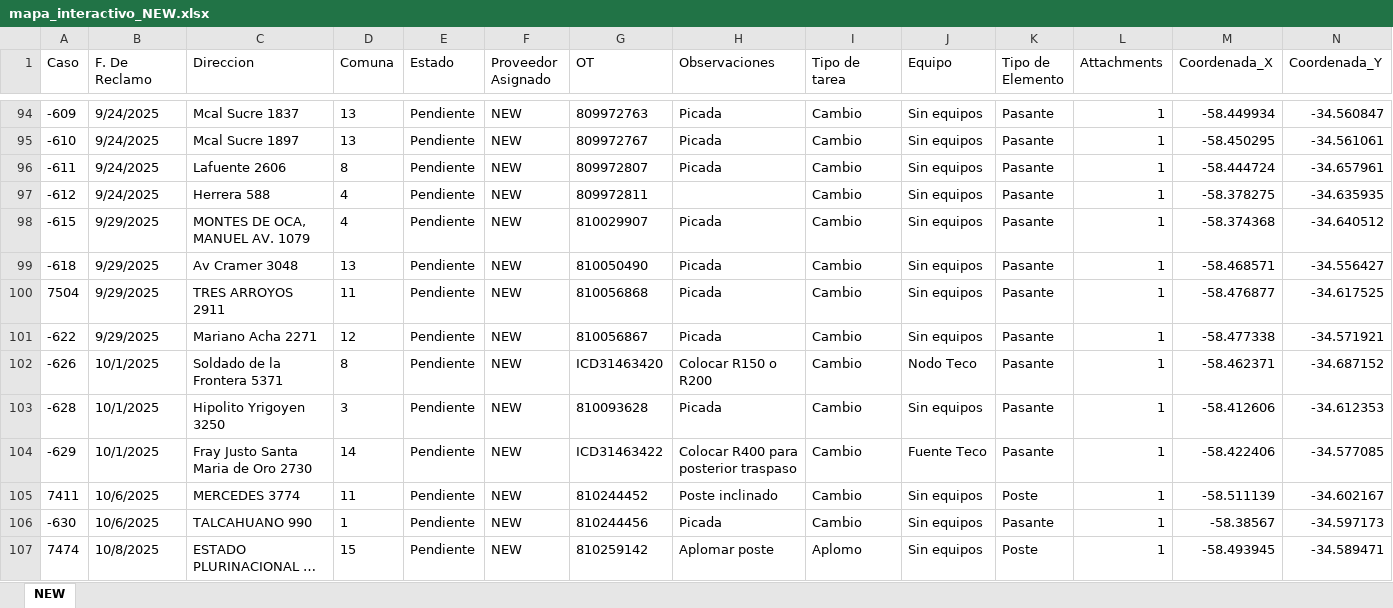
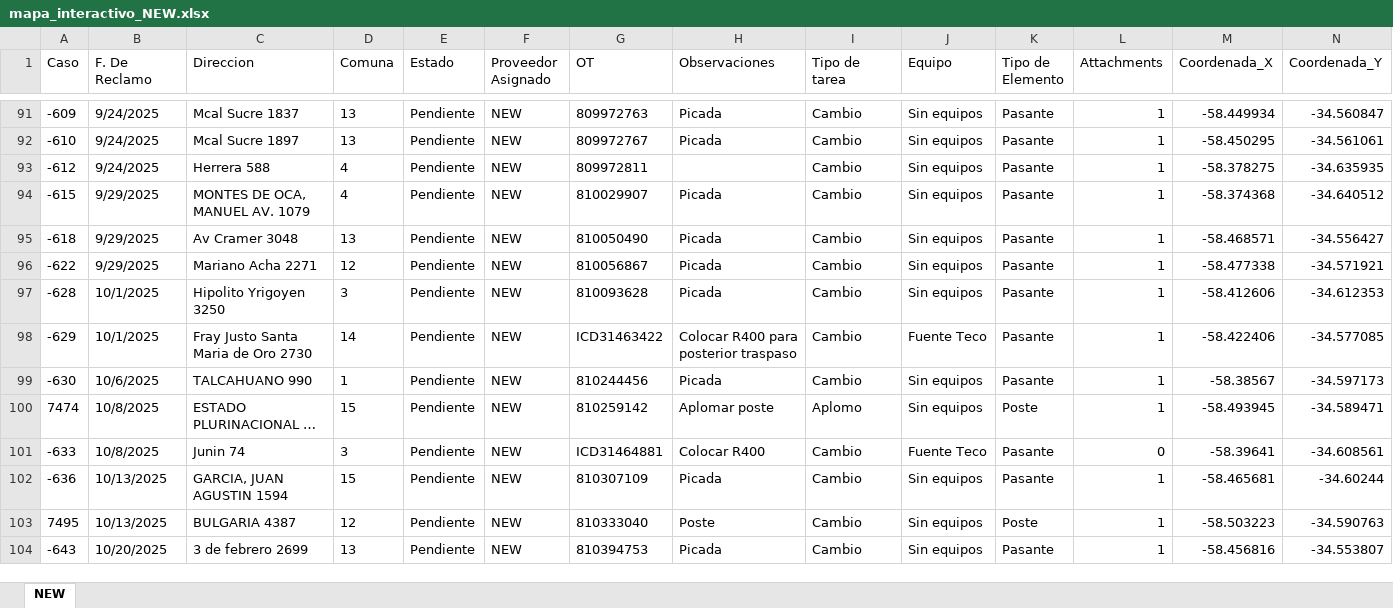
Before and after one commit to gestiondereclamosteco/new, an Excel workbook: mapa_interactivo_NEW.xlsx, sheet NEW, drawn as a sheet; only a part is shown, gaps mark what is left out; the shorter side is filled out with more unchanged rows; long unchanged cells end in …; values as stored, in another font and other column widths than the file's, no borders; rows hold the shown columns only; the diff covers the shown part only; the diff names each change by its address in the sheet, - before the commit and + after, or states it on an @@ line.

Commit message:
Actualizacion automatica del mapa (2026-05-14 13:55:20)

```diff
--- a/mapa_interactivo_NEW.xlsx (sheet NEW)
+++ b/mapa_interactivo_NEW.xlsx (sheet NEW)
-row 96: -611 | 9/24/2025 | Lafuente 2606 | 8 | Pendiente | NEW | 809972807 | Picada | Cambio | Sin equipos | Pasante | 1 | -58.444724 | -34.657961
-row 100: 7504 | 9/29/2025 | TRES ARROYOS 2911 | 11 | Pendiente | NEW | 810056868 | Picada | Cambio | Sin equipos | Pasante | 1 | -58.476877 | -34.617525
-row 102: -626 | 10/1/2025 | Soldado de la Frontera 5371 | 8 | Pendiente | NEW | ICD31463420 | Colocar R150 o R200 | Cambio | Nodo Teco | Pasante | 1 | -58.462371 | -34.687152
-row 105: 7411 | 10/6/2025 | MERCEDES 3774 | 11 | Pendiente | NEW | 810244452 | Poste inclinado | Cambio | Sin equipos | Poste | 1 | -58.511139 | -34.602167
```
Also changed, not shown: 37 removed rows elsewhere in this sheet, 1 other file.
